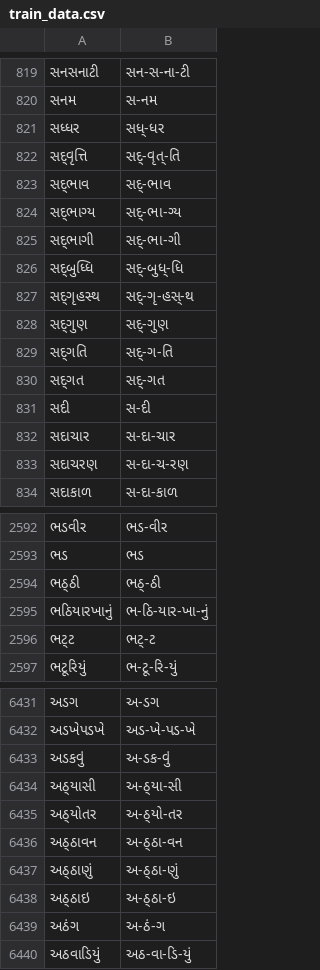
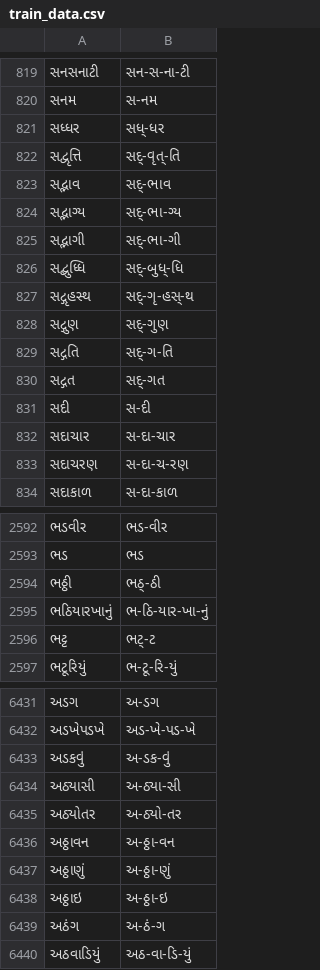
Before and after one commit to HarshTrivedi/syllabification, a CSV file: Gujarati/ExperimentArchives/Experiment5/data/train_data.csv, drawn as a sheet; only a part is shown, gaps mark what is left out; the diff covers the shown part only.

Commit message:
refactor some problems in experiment archives

```diff
--- a/Gujarati/ExperimentArchives/Experiment5/data/train_data.csv
+++ b/Gujarati/ExperimentArchives/Experiment5/data/train_data.csv
@@ -821,11 +821,11 @@
 સધ્ધર,સધ્-ધર
-સદ્‌વૃત્તિ,સદ્-‌વૃત્-તિ
-સદ્‌ભાવ,સદ્-‌ભાવ
-સદ્‌ભાગ્ય,સદ્-‌ભા-ગ્ય
-સદ્‌ભાગી,સદ્-‌ભા-ગી
-સદ્‌બુધ્ધિ,સદ્-‌બુધ્-ધિ
-સદ્‌ગૃહસ્થ,સદ્-‌ગૃ-હસ્-થ
-સદ્‌ગુણ,સદ્-‌ગુણ
-સદ્‌ગતિ,સદ્-‌ગ-તિ
-સદ્‌ગત,સદ્-‌ગત
+સદ્વૃત્તિ,સદ્-વૃત્-તિ
+સદ્ભાવ,સદ્-ભાવ
+સદ્ભાગ્ય,સદ્-ભા-ગ્ય
+સદ્ભાગી,સદ્-ભા-ગી
+સદ્બુધ્ધિ,સદ્-બુધ્-ધિ
+સદ્ગૃહસ્થ,સદ્-ગૃ-હસ્-થ
+સદ્ગુણ,સદ્-ગુણ
+સદ્ગતિ,સદ્-ગ-તિ
+સદ્ગત,સદ્-ગત
 સદી,સ-દી
@@ -2593,5 +2593,5 @@
 ભડ,ભડ
-ભઠ્‌ઠી,ભઠ્-‌ઠી
+ભઠ્ઠી,ભઠ્-ઠી
 ભઠિયારખાનું,ભ-ઠિ-યાર-ખા-નું
-ભટ્‌ટ,ભટ્-‌ટ
+ભટ્ટ,ભટ્-ટ
 ભટૂરિયું,ભ-ટૂ-રિ-યું
@@ -6433,7 +6433,7 @@
 અડકવું,અ-ડક-વું
-અઠ્‌યાસી,અ-ઠ્‌યા-સી
-અઠ્‌યોતર,અ-ઠ્‌યો-તર
-અઠ્‌ઠાવન,અ-ઠ્‌ઠા-વન
-અઠ્‌ઠાણું,અ-ઠ્‌ઠા-ણું
-અઠ્‌ઠાઇ,અ-ઠ્‌ઠા-ઇ
+અઠ્યાસી,અ-ઠ્યા-સી
+અઠ્યોતર,અ-ઠ્યો-તર
+અઠ્ઠાવન,અ-ઠ્ઠા-વન
+અઠ્ઠાણું,અ-ઠ્ઠા-ણું
+અઠ્ઠાઇ,અ-ઠ્ઠા-ઇ
 અઠંગ,અ-ઠં-ગ
```
Also changed, not shown: 112 edited cells elsewhere in this file, Gujarati/ExperimentArchives/Experiment1/model_files/correlation_quantities.csv, Gujarati/ExperimentArchives/Experiment2/model_files/correlation_quantities.csv, 19 other files.
